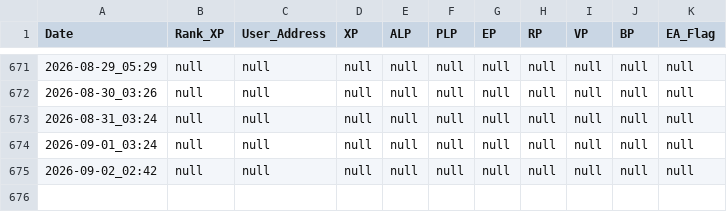
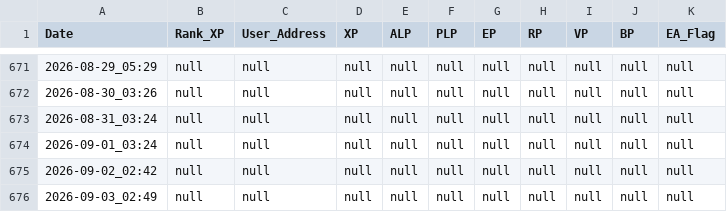
Before and after one commit to Raul0287/LXP-L, a CSV file: log.csv, drawn as a sheet; only a part is shown, gaps mark what is left out.

```diff
--- a/log.csv
+++ b/log.csv
@@ -675 +675,2 @@ Date,Rank_XP,User_Address,XP,ALP,PLP,EP,RP,VP,BP,EA_Flag
 2026-09-02_02:42,null,null,null,null,null,null,null,null,null,null
+2026-09-03_02:49,null,null,null,null,null,null,null,null,null,null
```
